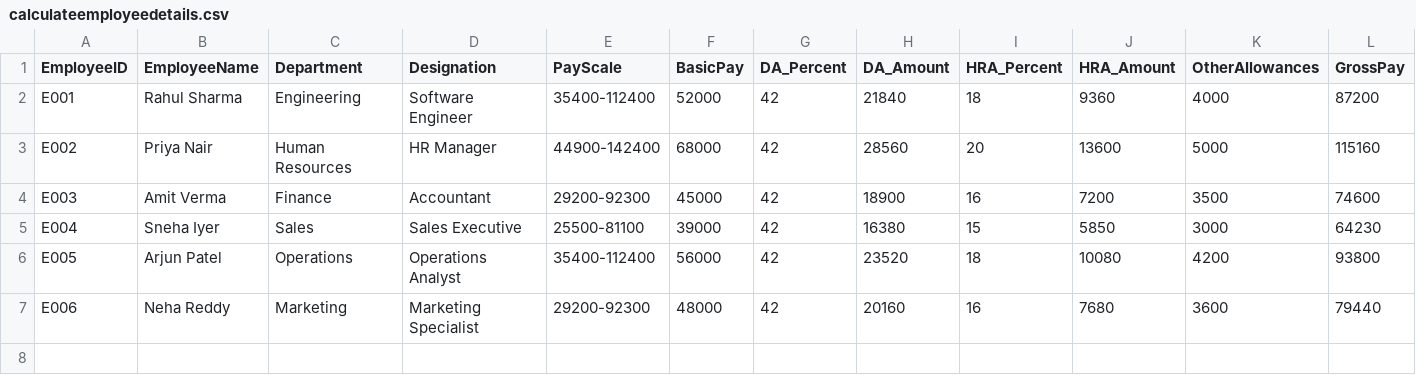
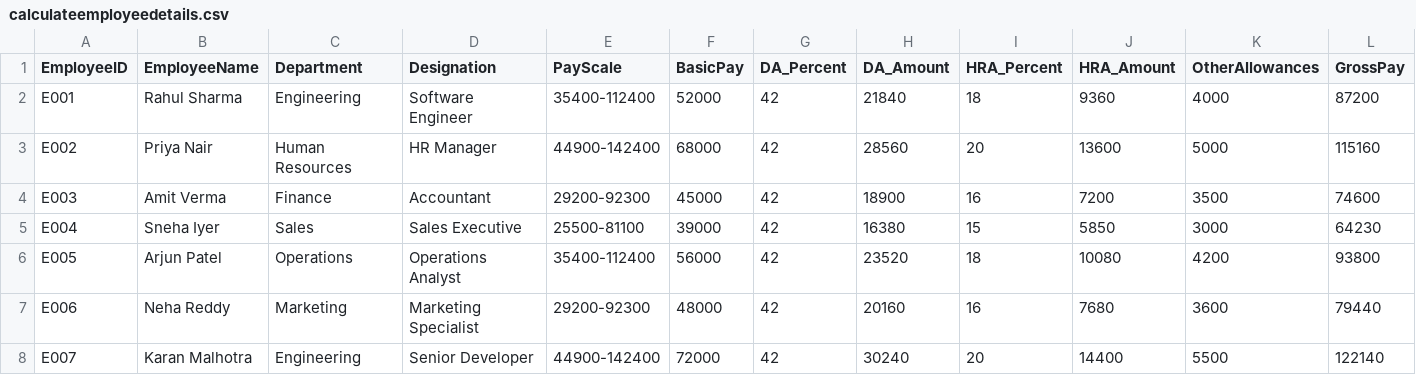
Before and after one commit to krar-abs/Employee-list, a CSV file: Employee-list/calculateemployeedetails.csv, drawn as a sheet; only a part is shown; rows hold the shown columns only; the diff names each change by its address in the sheet, - before the commit and + after, or states it on an @@ line.

Commit message:
Created a newemployeelist.

```diff
--- a/Employee-list/calculateemployeedetails.csv
+++ b/Employee-list/calculateemployeedetails.csv
+row 8: E007 | Karan Malhotra | Engineering | Senior Developer | 44900-142400 | 72000 | 42 | 30240 | 20 | 14400 | 5500 | 122140
```
